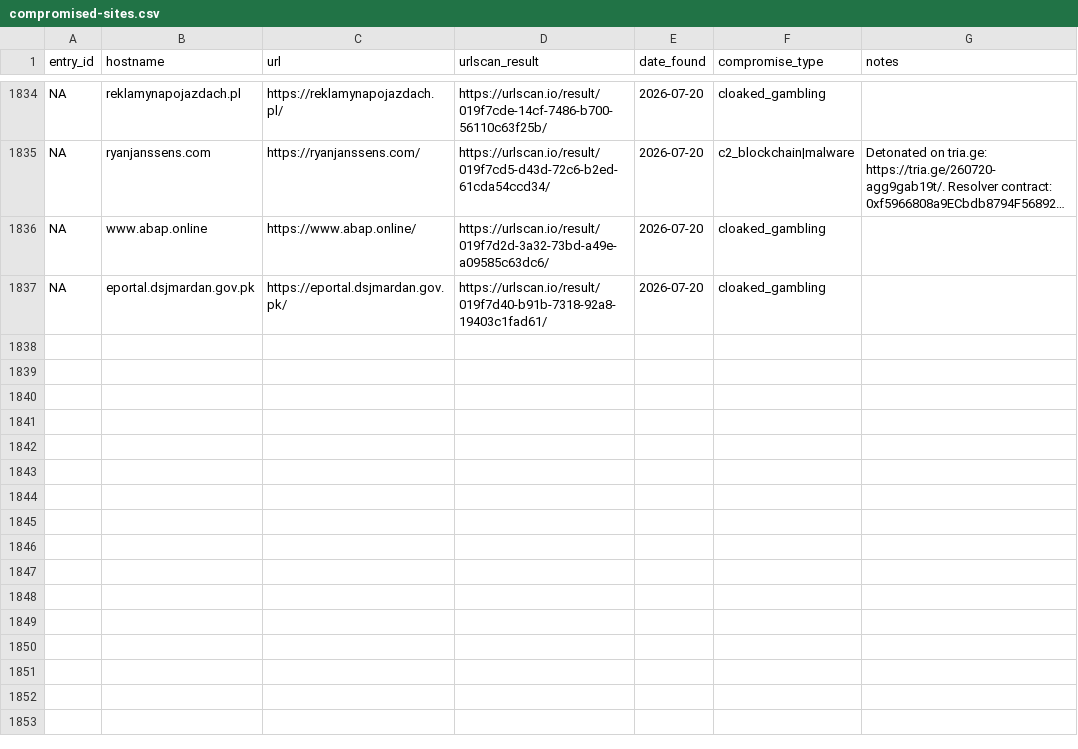
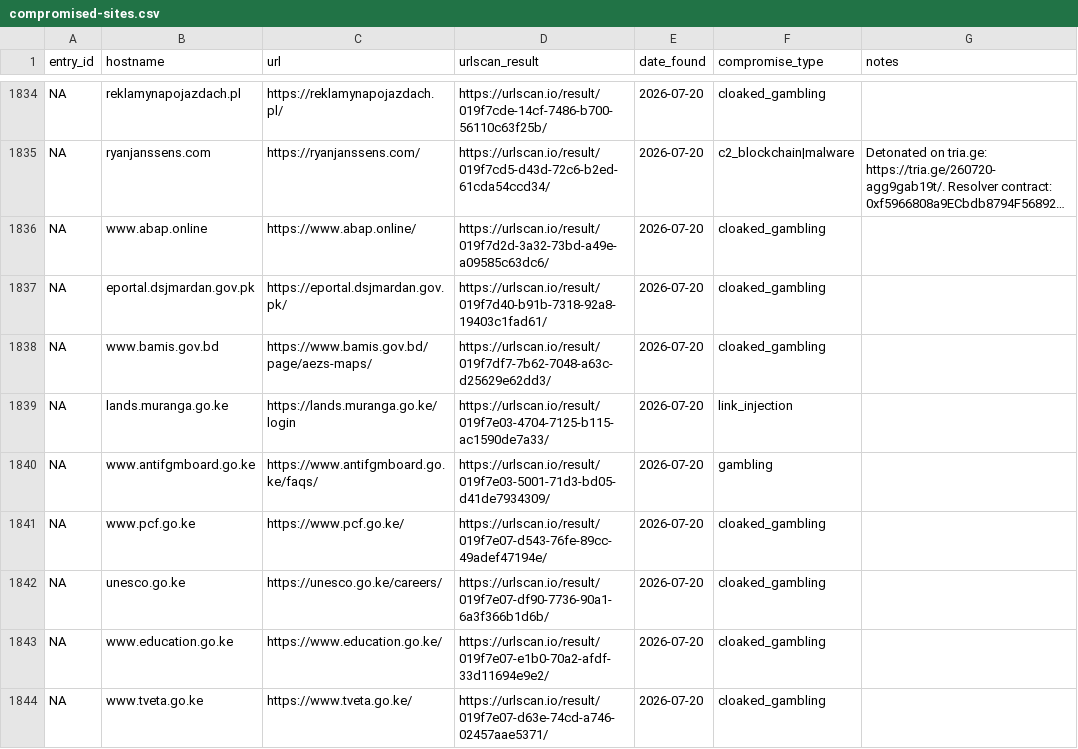
Before and after one commit to battlingamazons/compromised-sites-tracker, a CSV file: compromised-sites.csv, drawn as a sheet; only a part is shown, gaps mark what is left out; long unchanged cells end in ….

Commit message:
Update compromised-sites.csv

```diff
--- a/compromised-sites.csv
+++ b/compromised-sites.csv
@@ -1837 +1837,8 @@ NA, www.abap.online, https://www.abap.online/, https://urlscan.io/result/019f7d2
 NA, eportal.dsjmardan.gov.pk, https://eportal.dsjmardan.gov.pk/, https://urlscan.io/result/019f7d40-b91b-7318-92a8-19403c1fad61/, 2026-07-20, cloaked_gambling, ""
+NA, www.bamis.gov.bd, https://www.bamis.gov.bd/page/aezs-maps/, https://urlscan.io/result/019f7df7-7b62-7048-a63c-d25629e62dd3/, 2026-07-20, cloaked_gambling, ""
+NA, lands.muranga.go.ke, https://lands.muranga.go.ke/login, https://urlscan.io/result/019f7e03-4704-7125-b115-ac1590de7a33/, 2026-07-20, link_injection, ""
+NA, www.antifgmboard.go.ke, https://www.antifgmboard.go.ke/faqs/, https://urlscan.io/result/019f7e03-5001-71d3-bd05-d41de7934309/, 2026-07-20, gambling, ""
+NA, www.pcf.go.ke, https://www.pcf.go.ke/, https://urlscan.io/result/019f7e07-d543-76fe-89cc-49adef47194e/, 2026-07-20, cloaked_gambling, ""
+NA, unesco.go.ke, https://unesco.go.ke/careers/, https://urlscan.io/result/019f7e07-df90-7736-90a1-6a3f366b1d6b/, 2026-07-20, cloaked_gambling, ""
+NA, www.education.go.ke, https://www.education.go.ke/, https://urlscan.io/result/019f7e07-e1b0-70a2-afdf-33d11694e9e2/, 2026-07-20, cloaked_gambling, ""
+NA, www.tveta.go.ke, https://www.tveta.go.ke/, https://urlscan.io/result/019f7e07-d63e-74cd-a746-02457aae5371/, 2026-07-20, cloaked_gambling, ""
```
